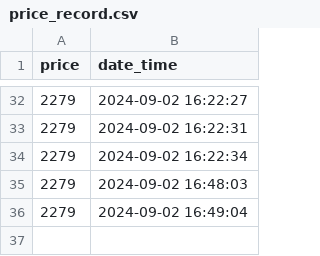
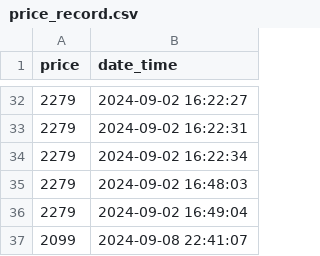
Before and after one commit to abishekbhatta/Price-Drop-Alert-Bot, a CSV file: record/price_record.csv, drawn as a sheet; only a part is shown, gaps mark what is left out; the diff names each change by its address in the sheet, - before the commit and + after, or states it on an @@ line.

Commit message:
Feature Update
Added a feature where the bot shows the current price in the notification.

```diff
--- a/record/price_record.csv
+++ b/record/price_record.csv
+row 37: 2099 | 2024-09-08 22:41:07
```
Also changed, not shown: 1 other file.
